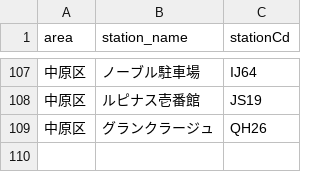
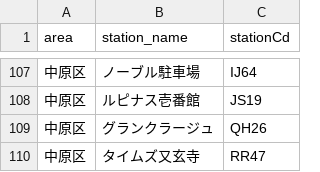
Before and after one commit to rkworks2025-coder/TJM_yoyaku, a CSV file: station_code_map.csv, drawn as a sheet; only a part is shown, gaps mark what is left out.

Commit message:
Add new station 'タイムズ又玄寺' to station code map
Added a new entry for 'タイムズ又玄寺' in the station code map.

```diff
--- a/station_code_map.csv
+++ b/station_code_map.csv
@@ -109 +109,2 @@ area,station_name,stationCd
 中原区,グランクラージュ,QH26
+中原区,タイムズ又玄寺,RR47
```
